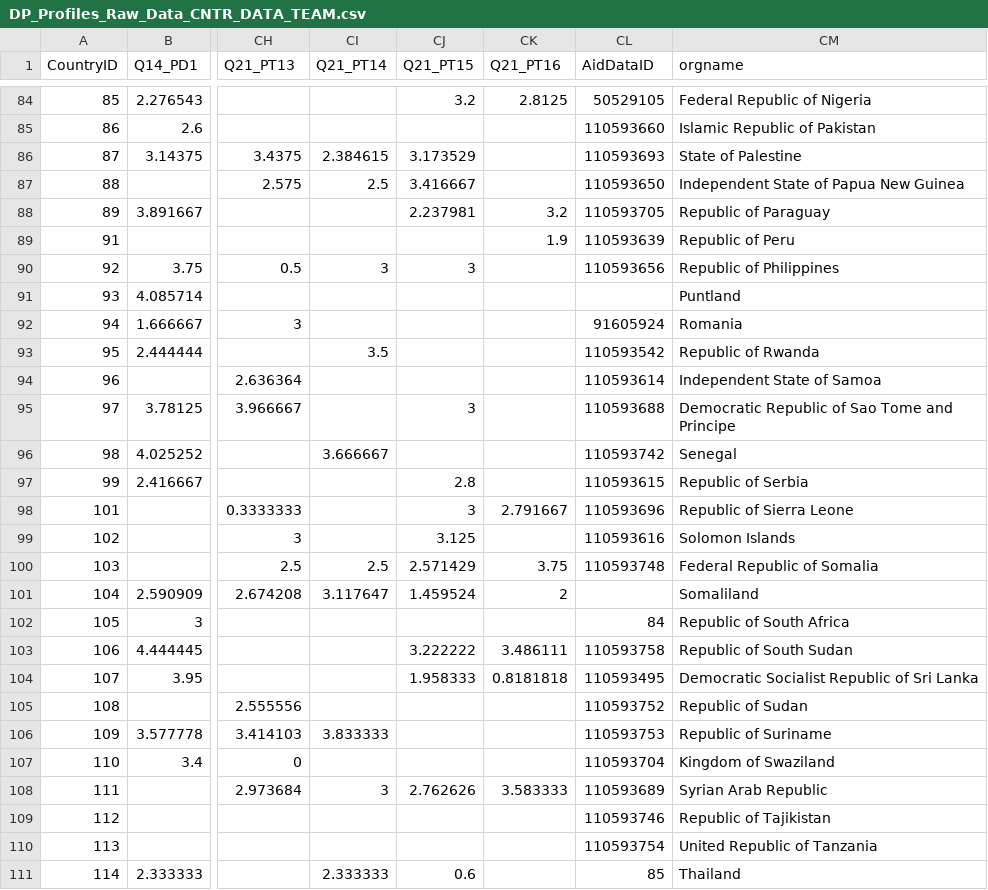
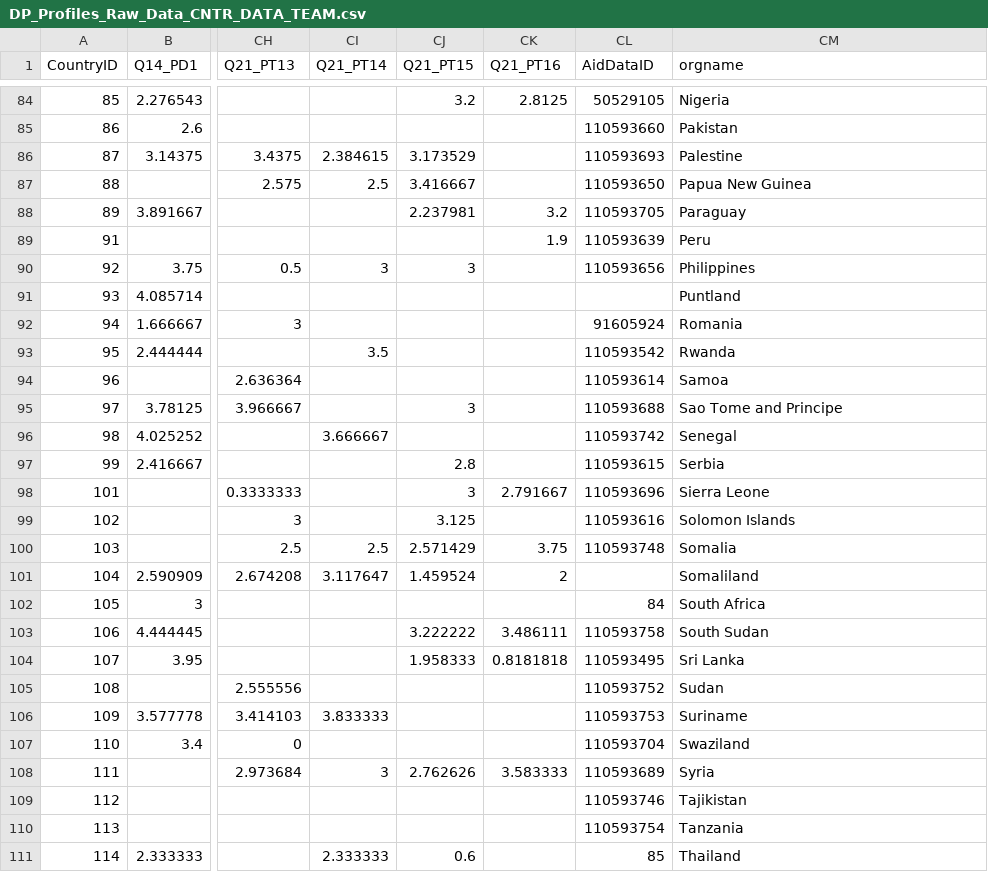
Before and after one commit to wingmanzz/recipient_profile_generator, a CSV file: data/DP_Profiles_Raw_Data_CNTR_DATA_TEAM.csv, drawn as a sheet; only a part is shown, gaps mark what is left out; the diff covers the shown part only; the diff names each change by its address in the sheet, - before the commit and + after, or states it on an @@ line.

```diff
--- a/data/DP_Profiles_Raw_Data_CNTR_DATA_TEAM.csv
+++ b/data/DP_Profiles_Raw_Data_CNTR_DATA_TEAM.csv
-CM84 (orgname): Federal Republic of Nigeria
+CM84 (orgname): Nigeria
-CM85 (orgname): Islamic Republic of Pakistan
+CM85 (orgname): Pakistan
-CM86 (orgname): State of Palestine
+CM86 (orgname): Palestine
-CM87 (orgname): Independent State of Papua New Guinea
+CM87 (orgname): Papua New Guinea
-CM88 (orgname): Republic of Paraguay
+CM88 (orgname): Paraguay
-CM89 (orgname): Republic of Peru
+CM89 (orgname): Peru
-CM90 (orgname): Republic of Philippines
+CM90 (orgname): Philippines
-CM93 (orgname): Republic of Rwanda
+CM93 (orgname): Rwanda
-CM94 (orgname): Independent State of Samoa
+CM94 (orgname): Samoa
-CM95 (orgname): Democratic Republic of Sao Tome and Principe
+CM95 (orgname): Sao Tome and Principe
-CM97 (orgname): Republic of Serbia
+CM97 (orgname): Serbia
-CM98 (orgname): Republic of Sierra Leone
+CM98 (orgname): Sierra Leone
-CM100 (orgname): Federal Republic of Somalia
+CM100 (orgname): Somalia
-CM102 (orgname): Republic of South Africa
+CM102 (orgname): South Africa
-CM103 (orgname): Republic of South Sudan
+CM103 (orgname): South Sudan
-CM104 (orgname): Democratic Socialist Republic of Sri Lanka
+CM104 (orgname): Sri Lanka
-CM105 (orgname): Republic of Sudan
+CM105 (orgname): Sudan
-CM106 (orgname): Republic of Suriname
+CM106 (orgname): Suriname
-CM107 (orgname): Kingdom of Swaziland
+CM107 (orgname): Swaziland
-CM108 (orgname): Syrian Arab Republic
+CM108 (orgname): Syria
-CM109 (orgname): Republic of Tajikistan
+CM109 (orgname): Tajikistan
-CM110 (orgname): United Republic of Tanzania
+CM110 (orgname): Tanzania
```
Also changed, not shown: 60 edited cells elsewhere in this file, data/donor_org.csv, 6 other files.
